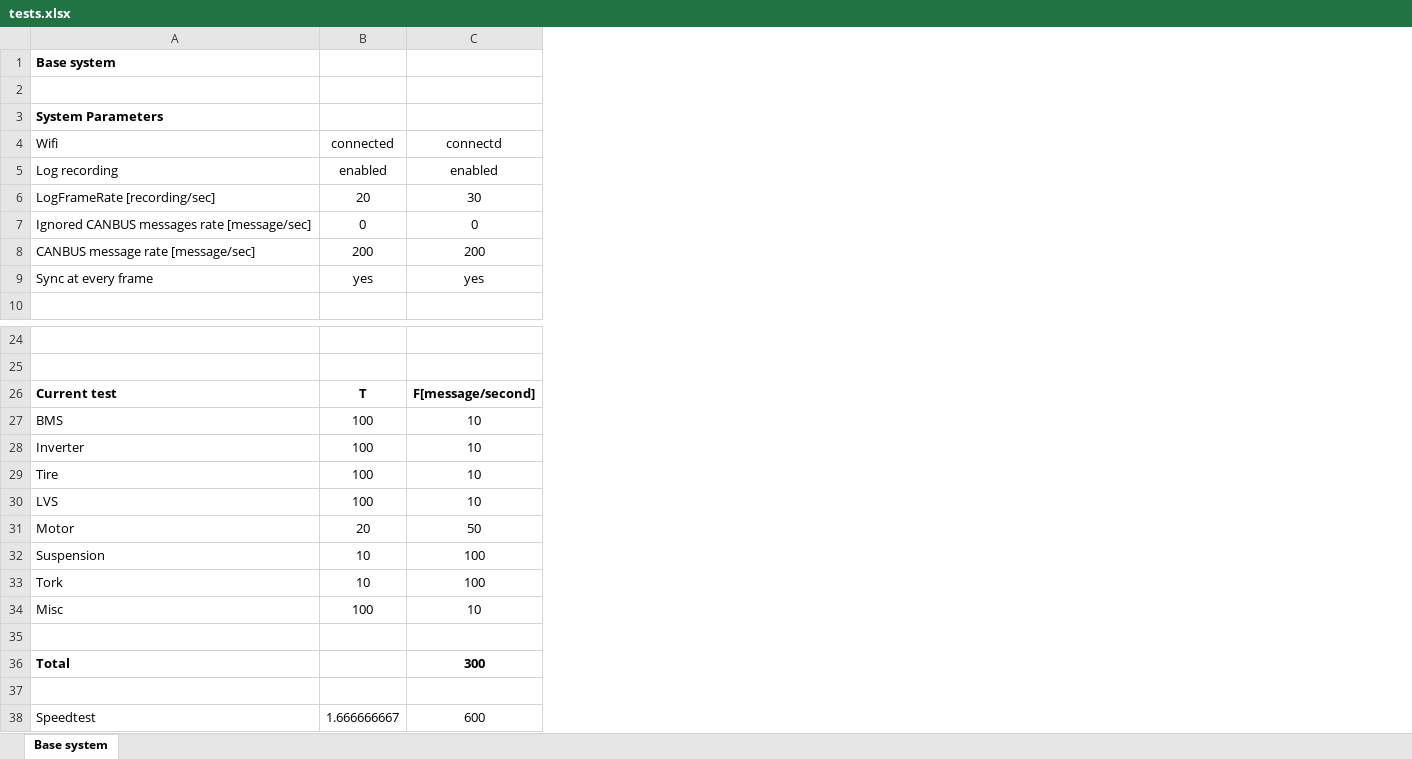
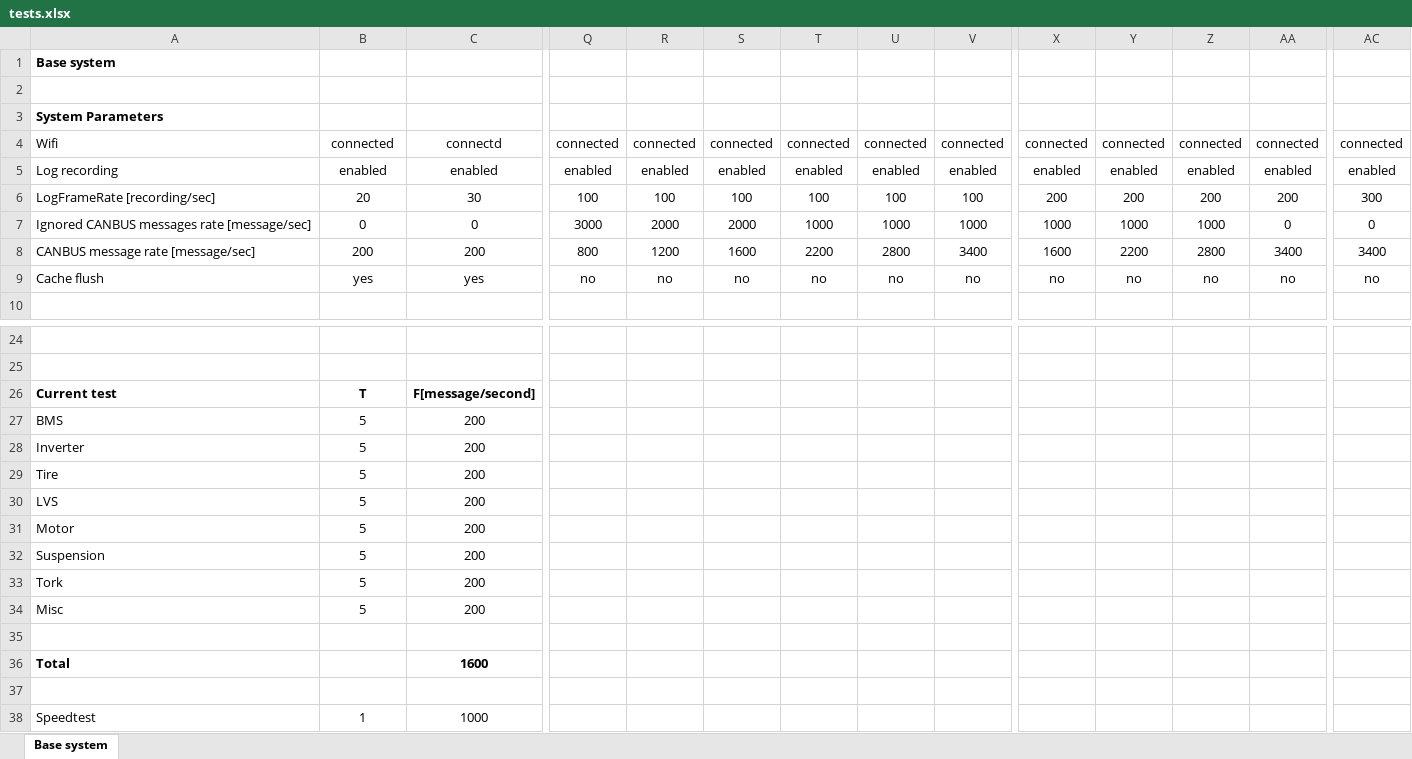
Before and after one commit to svankappel/Telemtetry-for-the-Formula-Student, an Excel workbook: Miscellaneous/tests.xlsx, sheet Base system, drawn as a sheet; only a part is shown, gaps mark what is left out; values as stored, in another font and other column widths than the file's, no borders; the diff covers the shown part only; the diff names each change by its address in the sheet, - before the commit and + after, or states it on an @@ line.

```diff
--- a/Miscellaneous/tests.xlsx (sheet Base system)
+++ b/Miscellaneous/tests.xlsx (sheet Base system)
+column Q, rows 4-9: connected | enabled | 100 | 3000 | 800 | no
+column R, rows 4-9: connected | enabled | 100 | 2000 | 1200 | no
+column S, rows 4-9: connected | enabled | 100 | 2000 | 1600 | no
+column T, rows 4-9: connected | enabled | 100 | 1000 | 2200 | no
+column U, rows 4-9: connected | enabled | 100 | 1000 | 2800 | no
+column V, rows 4-9: connected | enabled | 100 | 1000 | 3400 | no
+column X, rows 4-9: connected | enabled | 200 | 1000 | 1600 | no
+column Y, rows 4-9: connected | enabled | 200 | 1000 | 2200 | no
+column Z, rows 4-9: connected | enabled | 200 | 1000 | 2800 | no
+column AA, rows 4-9: connected | enabled | 200 | 0 | 3400 | no
+column AC, rows 4-9: connected | enabled | 300 | 0 | 3400 | no
-A9: Sync at every frame
+A9: Cache flush
-B27:B30: 100
+B27:B30: 5
-C27:C30: 10
+C27:C30: 200
-B31: 20
+B31: 5
-C31: 50
+C31: 200
-B32:B33: 10
+B32:B33: 5
-C32:C33: 100
+C32:C33: 200
-B34: 100
+B34: 5
-C34: 10
+C34: 200
-C36: 300
+C36: 1600
-B38: 1.666666667
+B38: 1
-C38: 600
+C38: 1000
```
Also changed, not shown: 11 added columns and 3 edited cells elsewhere in this sheet, 42 other files.
